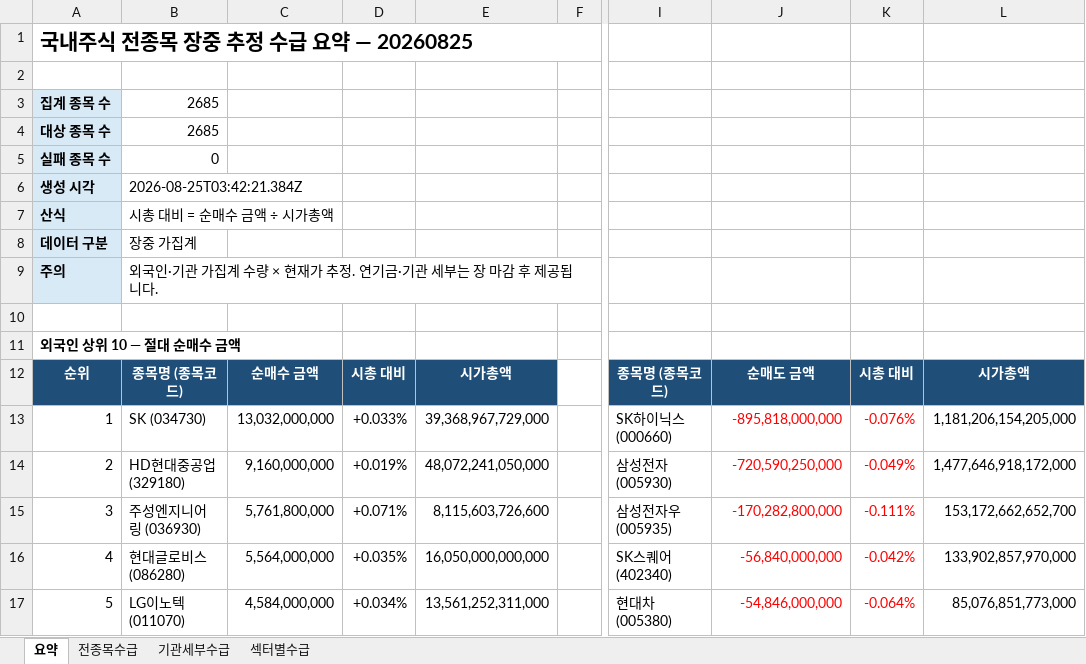
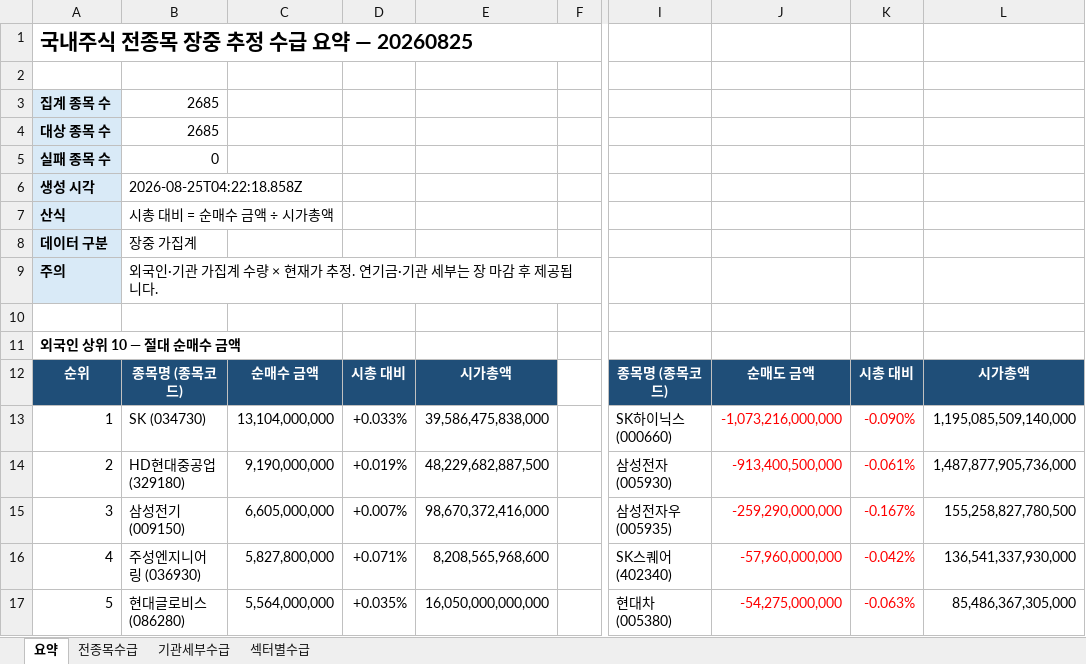
Before and after one commit to HeeChaNY/stock-market-dashboards, an Excel workbook: dashboard/latest-flow.xlsx, sheet 요약, drawn as a sheet; only a part is shown, gaps mark what is left out; values as stored, in another font and other column widths than the file's, no borders; the diff covers the shown part only; the diff names each change by its address in the sheet, - before the commit and + after, or states it on an @@ line.

```diff
--- a/dashboard/latest-flow.xlsx (sheet 요약)
+++ b/dashboard/latest-flow.xlsx (sheet 요약)
-B6: 2026-08-25T03:42:21.384Z
+B6: 2026-08-25T04:22:18.858Z
-C13: 13,032,000,000
+C13: 13,104,000,000
-E13: 39,368,967,729,000
+E13: 39,586,475,838,000
-J13: -895,818,000,000
+J13: -1,073,216,000,000
-K13: -0.076%
+K13: -0.090%
-L13: 1,181,206,154,205,000
+L13: 1,195,085,509,140,000
-C14: 9,160,000,000
+C14: 9,190,000,000
-E14: 48,072,241,050,000
+E14: 48,229,682,887,500
-J14: -720,590,250,000
+J14: -913,400,500,000
-K14: -0.049%
+K14: -0.061%
-L14: 1,477,646,918,172,000
+L14: 1,487,877,905,736,000
-B15: 주성엔지니어링 (036930)
+B15: 삼성전기 (009150)
-C15: 5,761,800,000
+C15: 6,605,000,000
-D15: +0.071%
+D15: +0.007%
-E15: 8,115,603,726,600
+E15: 98,670,372,416,000
-J15: -170,282,800,000
+J15: -259,290,000,000
-K15: -0.111%
+K15: -0.167%
-L15: 153,172,662,652,700
+L15: 155,258,827,780,500
-B16: 현대글로비스 (086280)
+B16: 주성엔지니어링 (036930)
-C16: 5,564,000,000
+C16: 5,827,800,000
-D16: +0.035%
+D16: +0.071%
-E16: 16,050,000,000,000
+E16: 8,208,565,968,600
-J16: -56,840,000,000
+J16: -57,960,000,000
-L16: 133,902,857,970,000
+L16: 136,541,337,930,000
-B17: LG이노텍 (011070)
+B17: 현대글로비스 (086280)
-C17: 4,584,000,000
+C17: 5,564,000,000
-D17: +0.034%
+D17: +0.035%
-E17: 13,561,252,311,000
+E17: 16,050,000,000,000
-J17: -54,846,000,000
+J17: -54,275,000,000
-K17: -0.064%
+K17: -0.063%
-L17: 85,076,851,773,000
+L17: 85,486,367,305,000
```
Also changed, not shown: 16 added rows, 16 removed rows and 101 edited cells elsewhere in this sheet, sheet 전종목수급, sheet 기관세부수급, sheet 섹터별수급, 1 other file.
